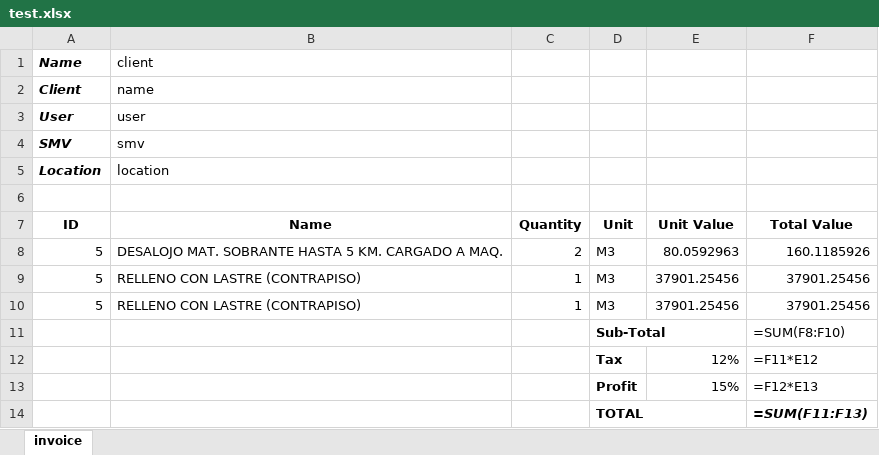
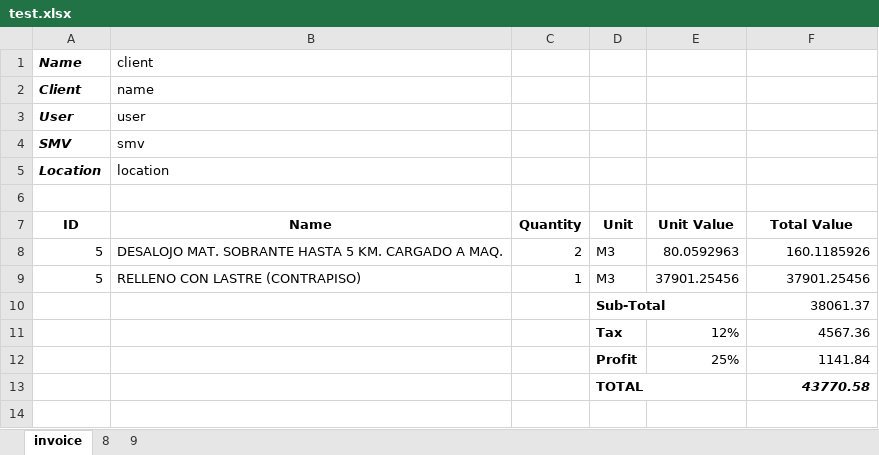
Before and after one commit to ghostjson/invoice-application, an Excel workbook: resources/exports/test.xlsx, sheet invoice, drawn as a sheet; values as stored, in another font and other column widths than the file's, no borders; formulas without a stored value are shown as written; removed rows and columns are numbered as before the commit, all else as after; the diff names each change by its address in the sheet, - before the commit and + after, or states it on an @@ line.

```diff
--- a/resources/exports/test.xlsx (sheet invoice)
+++ b/resources/exports/test.xlsx (sheet invoice)
+sheet tab: 8
+sheet tab: 9
-row 10: 5 | RELLENO CON LASTRE (CONTRAPISO) | 1 | M3 | 37901.25456 | 37901.25456
-F10: =SUM(F8:F10)
+F10: 38061.37
-F11: =F11*E12
+F11: 4567.36
-row 13:  |  |  | Profit | 15% | =F12*E13
+row 12:  |  |  | Profit | 25% | 1141.84
-F13: =SUM(F11:F13)
+F13: 43770.58
```
Also changed, not shown: 6 other files.
